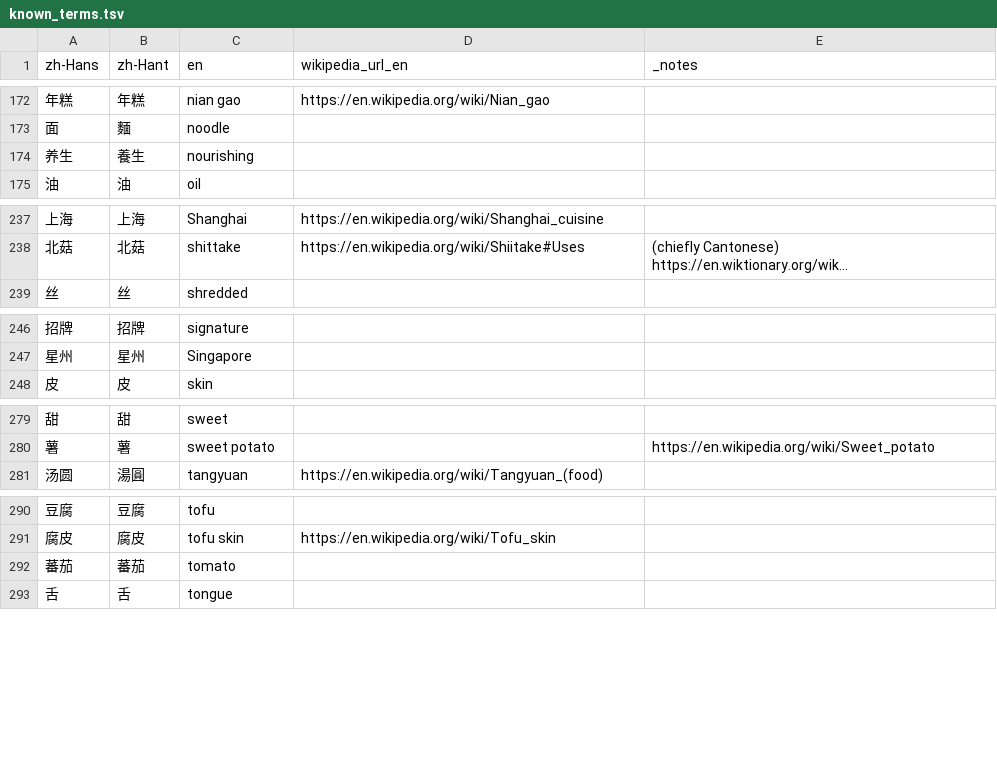
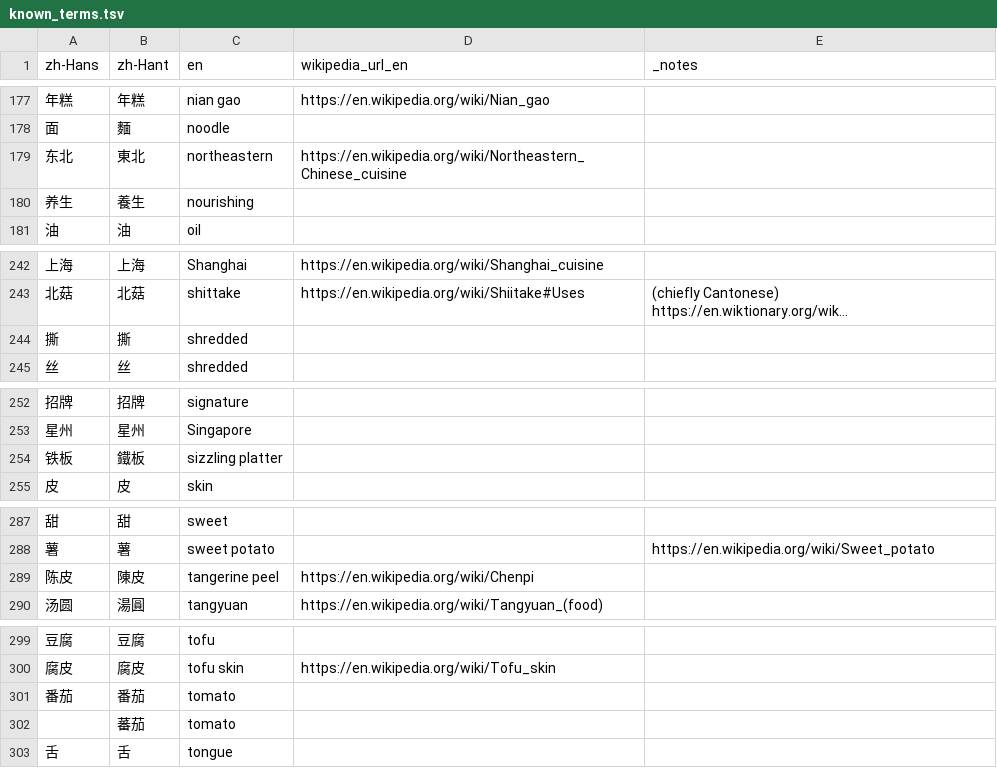
Before and after one commit to FoodTBD/menudb, a TSV file: data/known_terms.tsv, drawn as a sheet; only a part is shown, gaps mark what is left out; long unchanged cells end in …; addresses are those after the commit; the diff covers the shown part only; the diff names each change by its address in the sheet, - before the commit and + after, or states it on an @@ line.

```diff
--- a/data/known_terms.tsv
+++ b/data/known_terms.tsv
+row 179: 东北 | 東北 | northeastern | https://en.wikipedia.org/wiki/Northeastern_Chinese_cuisine
+row 244: 撕 | 撕 | shredded
+row 254: 铁板 | 鐵板 | sizzling platter
+row 289: 陈皮 | 陳皮 | tangerine peel | https://en.wikipedia.org/wiki/Chenpi
+row 301: 番茄 | 番茄 | tomato
-A302 (zh-Hans): 蕃茄
+A302 (zh-Hans): (empty)
```
Also changed, not shown: 7 added rows, 2 removed rows and 7 edited cells elsewhere in this file, 12 other files.
